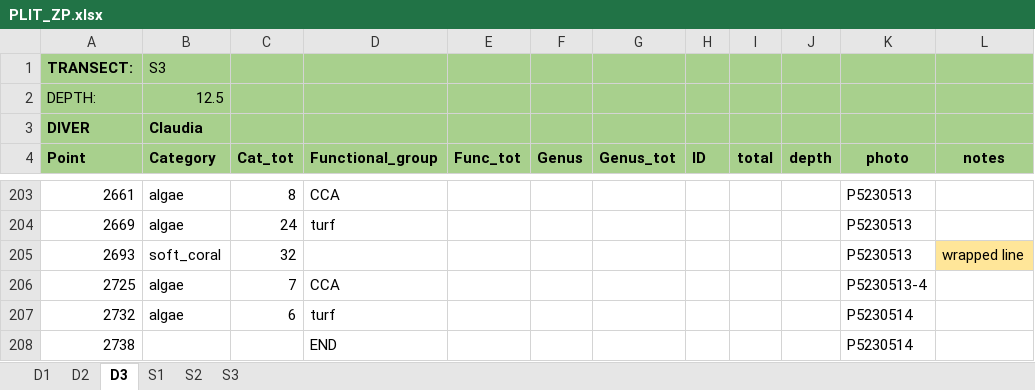
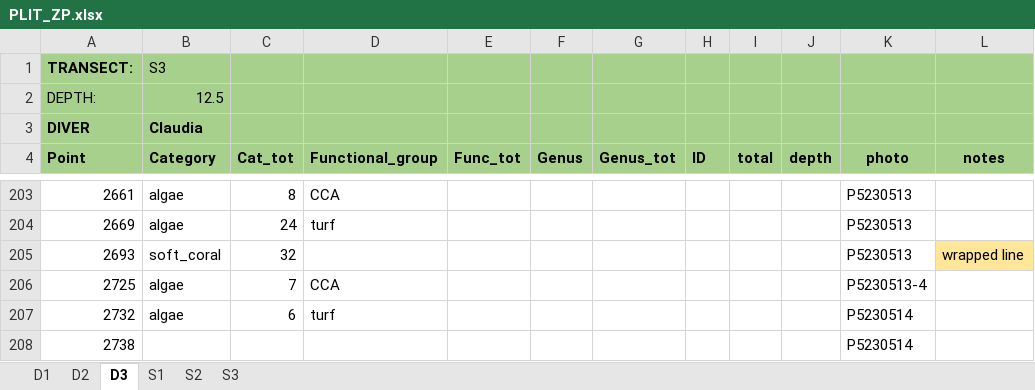
Before and after one commit to CCampanini/Campanini_Gosser_et_al-Effective_combination_reef_monitoring_Okinawa_metabarcoding, an Excel workbook: Multi-taxa_data/PLITs/extraction/PLIT_ZP.xlsx, sheet D3, drawn as a sheet; only a part is shown, gaps mark what is left out; values as stored, in another font and other column widths than the file's, no borders; the diff names each change by its address in the sheet, - before the commit and + after, or states it on an @@ line.

Commit message:
Update PLIT_ZP.xlsx
func group typos corrections

```diff
--- a/Multi-taxa_data/PLITs/extraction/PLIT_ZP.xlsx (sheet D3)
+++ b/Multi-taxa_data/PLITs/extraction/PLIT_ZP.xlsx (sheet D3)
-D208 (Functional_group): END
+D208 (Functional_group): (empty)
```
Also changed, not shown: sheet S3, sheet S2.
